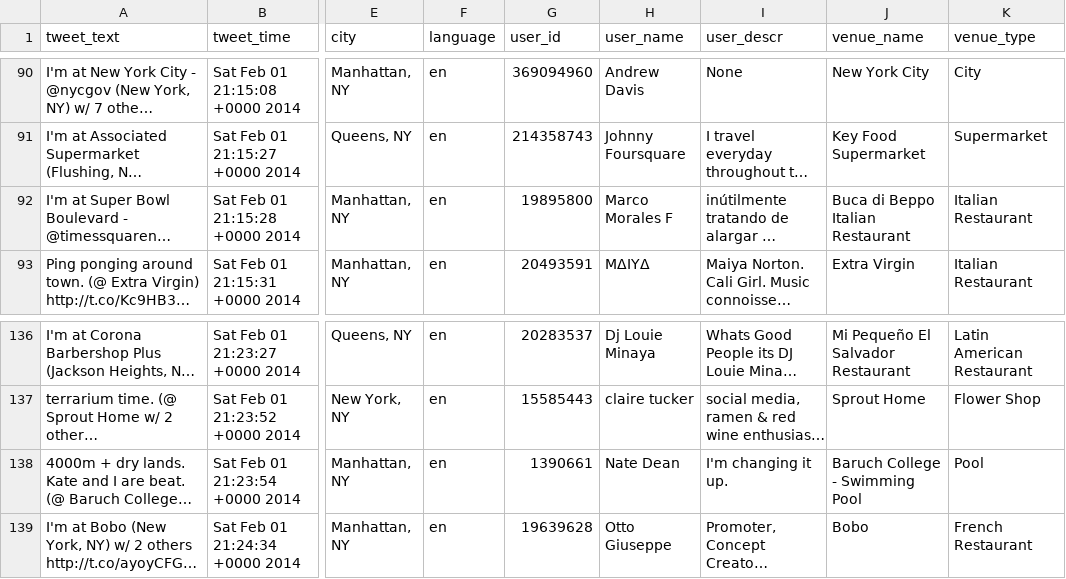
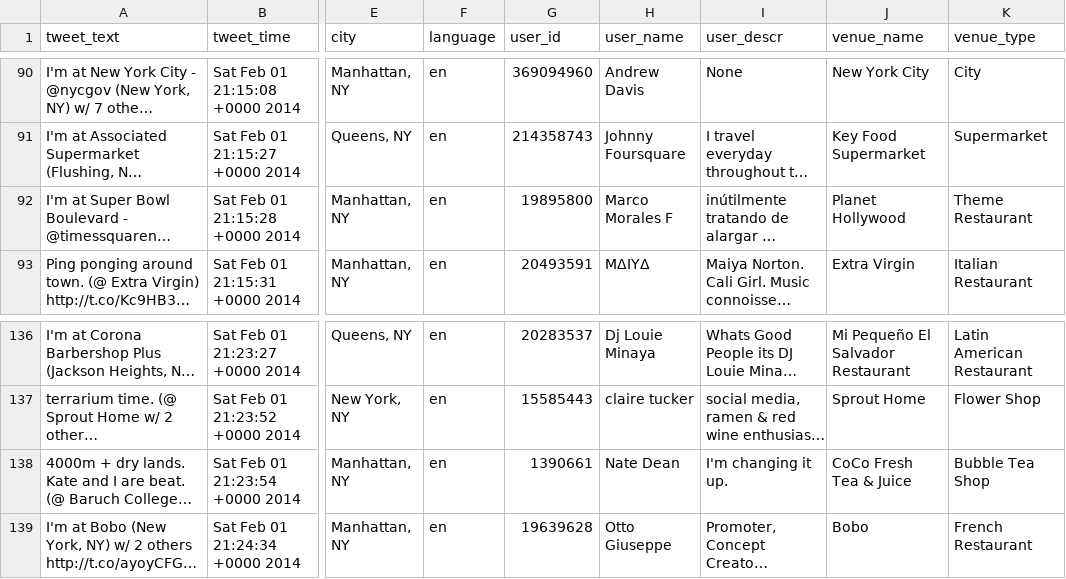
Before and after one commit to fanshi118/Time-Out-New-York-MLC, a CSV file: data/tweets_merged.csv, drawn as a sheet; only a part is shown, gaps mark what is left out; long unchanged cells end in …; the diff covers the shown part only; the diff names each change by its address in the sheet, - before the commit and + after, or states it on an @@ line.

```diff
--- a/data/tweets_merged.csv
+++ b/data/tweets_merged.csv
-J92 (venue_name): Buca di Beppo Italian Restaurant
+J92 (venue_name): Planet Hollywood
-K92 (venue_type): Italian Restaurant
+K92 (venue_type): Theme Restaurant
-J138 (venue_name): Baruch College - Swimming Pool
+J138 (venue_name): CoCo Fresh Tea & Juice
-K138 (venue_type): Pool
+K138 (venue_type): Bubble Tea Shop
```
Also changed, not shown: 34 edited cells elsewhere in this file, 1 other file.
